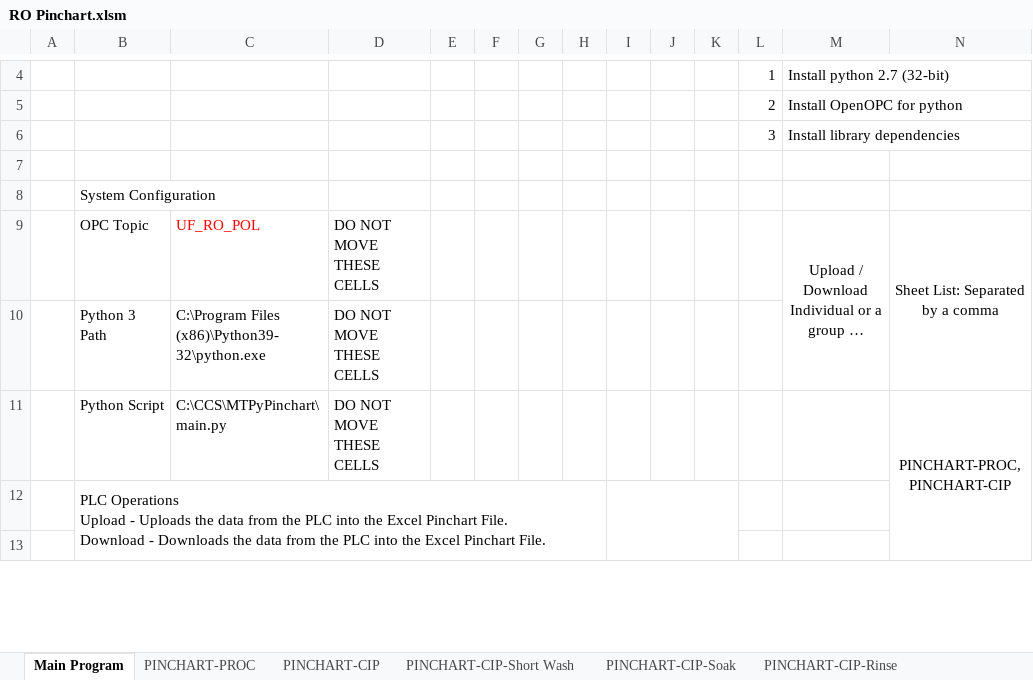
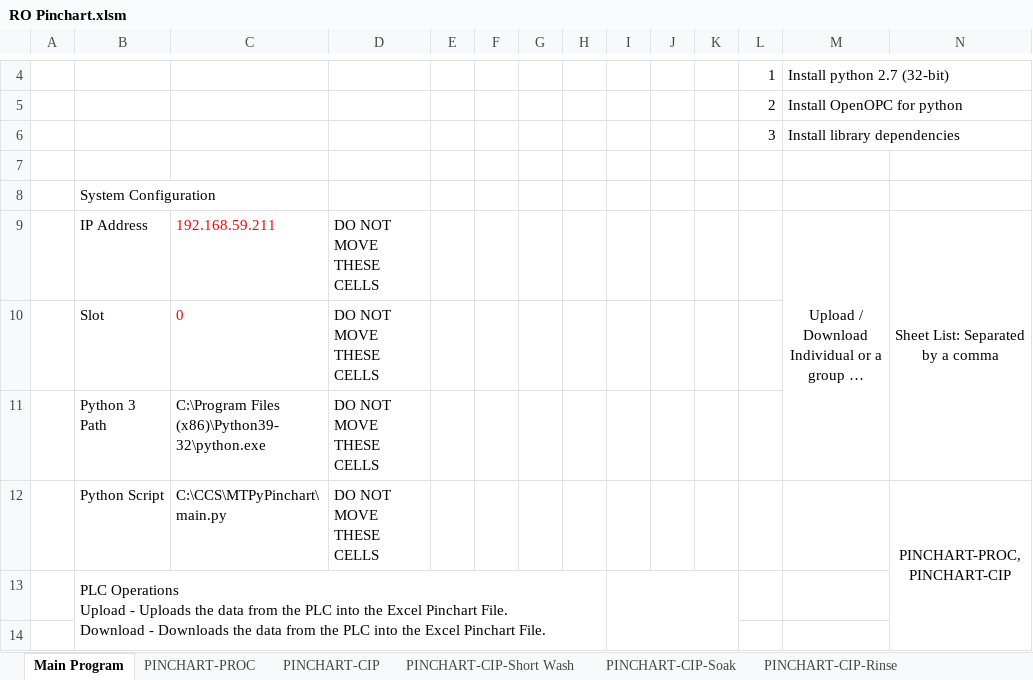
Before and after one commit to ccscpanici/MTPyPinchart, an Excel workbook: RO Pinchart.xlsm, sheet Main Program, drawn as a sheet; only a part is shown, gaps mark what is left out; long unchanged cells end in …; values as stored, in another font and other column widths than the file's, no borders; charts and pictures not drawn; the diff names each change by its address in the sheet, - before the commit and + after, or states it on an @@ line.

```diff
--- a/RO Pinchart.xlsm (sheet Main Program)
+++ b/RO Pinchart.xlsm (sheet Main Program)
-B9: OPC Topic
+B9: IP Address
-C9: UF_RO_POL
+C9: 192.168.59.211
+row 10:  | Slot | 0 | DO NOT MOVE THESE CELLS
```
Also changed, not shown: charts or pictures, 3 other files.
